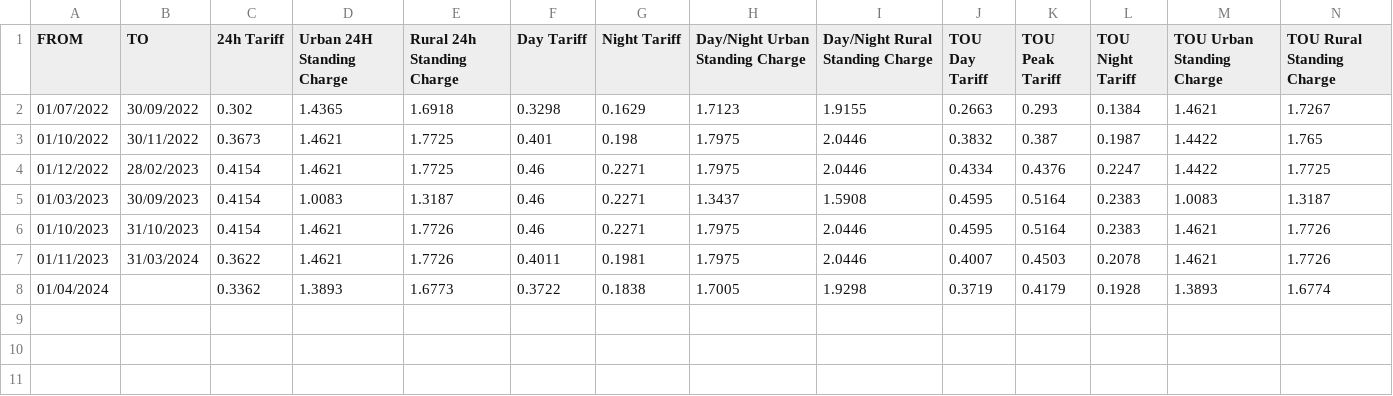
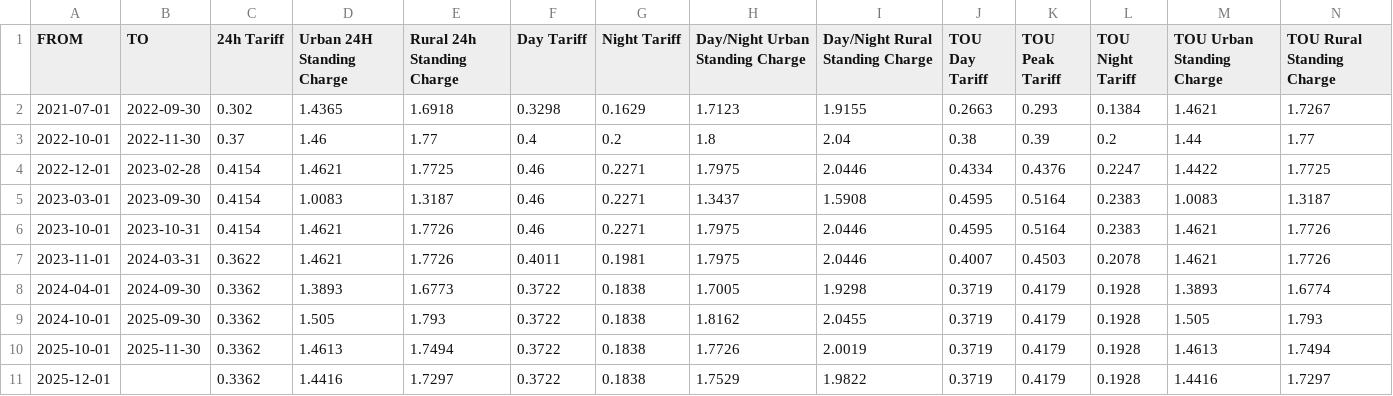
Before and after one commit to Pedro-Ribas-Moreira/usage-app, a CSV file: assets/prices.csv, drawn as a sheet.

```diff
--- a/assets/prices.csv
+++ b/assets/prices.csv
@@ -1,8 +1,11 @@
 FROM,TO,24h Tariff,Urban 24H Standing Charge,Rural 24h Standing Charge,Day Tariff,Night Tariff,Day/Night Urban Standing Charge,Day/Night Rural Standing Charge,TOU Day Tariff,TOU Peak Tariff,TOU Night Tariff,TOU Urban Standing Charge,TOU Rural Standing Charge
-01/07/2022,30/09/2022,0.302,1.4365,1.6918,0.3298,0.1629,1.7123,1.9155,0.2663,0.293,0.1384,1.4621,1.7267
-01/10/2022,30/11/2022,0.3673,1.4621,1.7725,0.401,0.198,1.7975,2.0446,0.3832,0.387,0.1987,1.4422,1.765
-01/12/2022,28/02/2023,0.4154,1.4621,1.7725,0.46,0.2271,1.7975,2.0446,0.4334,0.4376,0.2247,1.4422,1.7725
-01/03/2023,30/09/2023,0.4154,1.0083,1.3187,0.46,0.2271,1.3437,1.5908,0.4595,0.5164,0.2383,1.0083,1.3187
-01/10/2023,31/10/2023,0.4154,1.4621,1.7726,0.46,0.2271,1.7975,2.0446,0.4595,0.5164,0.2383,1.4621,1.7726
-01/11/2023,31/03/2024,0.3622,1.4621,1.7726,0.4011,0.1981,1.7975,2.0446,0.4007,0.4503,0.2078,1.4621,1.7726
-01/04/2024,,0.3362,1.3893,1.6773,0.3722,0.1838,1.7005,1.9298,0.3719,0.4179,0.1928,1.3893,1.6774
+2021-07-01,2022-09-30,0.302,1.4365,1.6918,0.3298,0.1629,1.7123,1.9155,0.2663,0.293,0.1384,1.4621,1.7267
+2022-10-01,2022-11-30,0.37,1.46,1.77,0.4,0.2,1.8,2.04,0.38,0.39,0.2,1.44,1.77
+2022-12-01,2023-02-28,0.4154,1.4621,1.7725,0.46,0.2271,1.7975,2.0446,0.4334,0.4376,0.2247,1.4422,1.7725
+2023-03-01,2023-09-30,0.4154,1.0083,1.3187,0.46,0.2271,1.3437,1.5908,0.4595,0.5164,0.2383,1.0083,1.3187
+2023-10-01,2023-10-31,0.4154,1.4621,1.7726,0.46,0.2271,1.7975,2.0446,0.4595,0.5164,0.2383,1.4621,1.7726
+2023-11-01,2024-03-31,0.3622,1.4621,1.7726,0.4011,0.1981,1.7975,2.0446,0.4007,0.4503,0.2078,1.4621,1.7726
+2024-04-01,2024-09-30,0.3362,1.3893,1.6773,0.3722,0.1838,1.7005,1.9298,0.3719,0.4179,0.1928,1.3893,1.6774
+2024-10-01,2025-09-30,0.3362,1.505,1.793,0.3722,0.1838,1.8162,2.0455,0.3719,0.4179,0.1928,1.505,1.793
+2025-10-01,2025-11-30,0.3362,1.4613,1.7494,0.3722,0.1838,1.7726,2.0019,0.3719,0.4179,0.1928,1.4613,1.7494
+2025-12-01,,0.3362,1.4416,1.7297,0.3722,0.1838,1.7529,1.9822,0.3719,0.4179,0.1928,1.4416,1.7297
```
Also changed, not shown: 5 other files.
